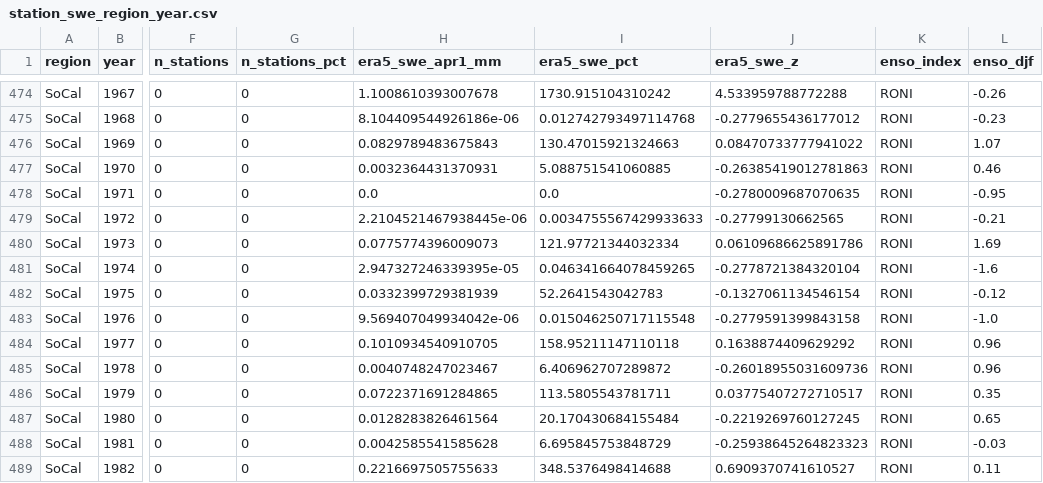
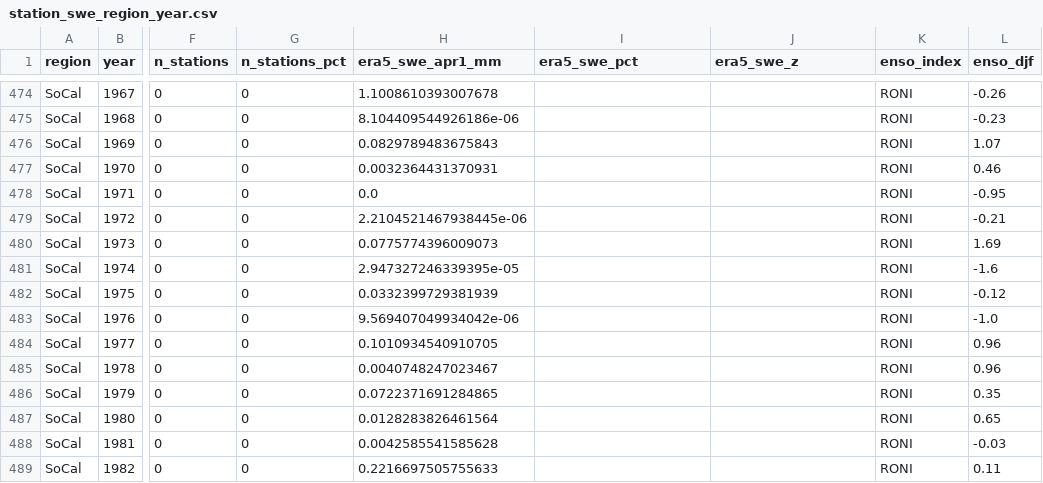
Before and after one commit to dacekroberts/hydrowhiplash-elnino26, a CSV file: results/tables/station_swe_region_year.csv, drawn as a sheet; only a part is shown, gaps mark what is left out; the diff covers the shown part only; the diff names each change by its address in the sheet, - before the commit and + after, or states it on an @@ line.

```diff
--- a/results/tables/station_swe_region_year.csv
+++ b/results/tables/station_swe_region_year.csv
-I474 (era5_swe_pct): 1730.915104310242
+I474 (era5_swe_pct): (empty)
-J474 (era5_swe_z): 4.533959788772288
+J474 (era5_swe_z): (empty)
-I475 (era5_swe_pct): 0.012742793497114768
+I475 (era5_swe_pct): (empty)
-J475 (era5_swe_z): -0.2779655436177012
+J475 (era5_swe_z): (empty)
-I476 (era5_swe_pct): 130.47015921324663
+I476 (era5_swe_pct): (empty)
-J476 (era5_swe_z): 0.08470733777941022
+J476 (era5_swe_z): (empty)
-I477 (era5_swe_pct): 5.088751541060885
+I477 (era5_swe_pct): (empty)
-J477 (era5_swe_z): -0.26385419012781863
+J477 (era5_swe_z): (empty)
-I478 (era5_swe_pct): 0.0
+I478 (era5_swe_pct): (empty)
-J478 (era5_swe_z): -0.2780009687070635
+J478 (era5_swe_z): (empty)
-I479 (era5_swe_pct): 0.0034755567429933633
+I479 (era5_swe_pct): (empty)
-J479 (era5_swe_z): -0.27799130662565
+J479 (era5_swe_z): (empty)
-I480 (era5_swe_pct): 121.97721344032334
+I480 (era5_swe_pct): (empty)
-J480 (era5_swe_z): 0.06109686625891786
+J480 (era5_swe_z): (empty)
-I481 (era5_swe_pct): 0.046341664078459265
+I481 (era5_swe_pct): (empty)
-J481 (era5_swe_z): -0.2778721384320104
+J481 (era5_swe_z): (empty)
-I482 (era5_swe_pct): 52.2641543042783
+I482 (era5_swe_pct): (empty)
-J482 (era5_swe_z): -0.1327061134546154
+J482 (era5_swe_z): (empty)
-I483 (era5_swe_pct): 0.015046250717115548
+I483 (era5_swe_pct): (empty)
-J483 (era5_swe_z): -0.2779591399843158
+J483 (era5_swe_z): (empty)
-I484 (era5_swe_pct): 158.95211147110118
+I484 (era5_swe_pct): (empty)
-J484 (era5_swe_z): 0.1638874409629292
+J484 (era5_swe_z): (empty)
-I485 (era5_swe_pct): 6.406962707289872
+I485 (era5_swe_pct): (empty)
-J485 (era5_swe_z): -0.26018955031609736
+J485 (era5_swe_z): (empty)
-I486 (era5_swe_pct): 113.5805543781711
+I486 (era5_swe_pct): (empty)
-J486 (era5_swe_z): 0.03775407272710517
+J486 (era5_swe_z): (empty)
-I487 (era5_swe_pct): 20.170430684155484
+I487 (era5_swe_pct): (empty)
-J487 (era5_swe_z): -0.2219269760127245
+J487 (era5_swe_z): (empty)
-I488 (era5_swe_pct): 6.695845753848729
+I488 (era5_swe_pct): (empty)
-J488 (era5_swe_z): -0.25938645264823323
+J488 (era5_swe_z): (empty)
-I489 (era5_swe_pct): 348.5376498414688
+I489 (era5_swe_pct): (empty)
-J489 (era5_swe_z): 0.6909370741610527
+J489 (era5_swe_z): (empty)
```
Also changed, not shown: 120 edited cells elsewhere in this file, results/tables/whiplash_swe_region_year.csv, 14 other files.
